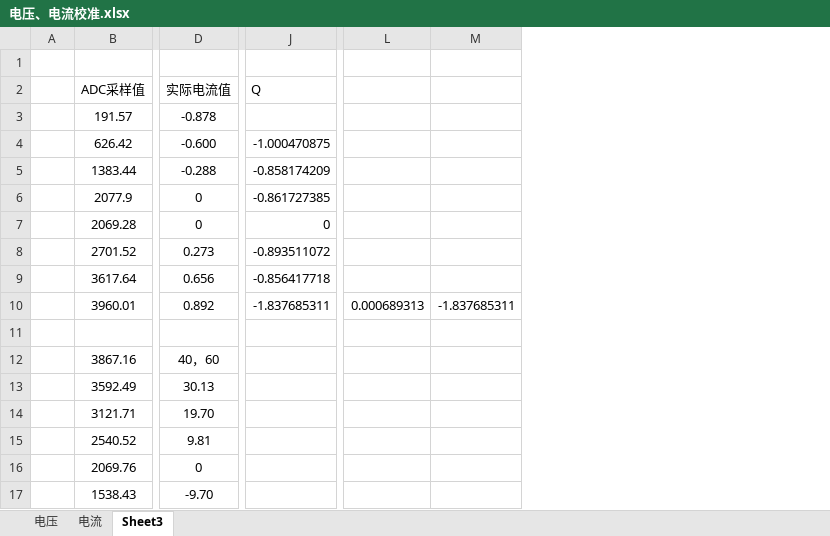
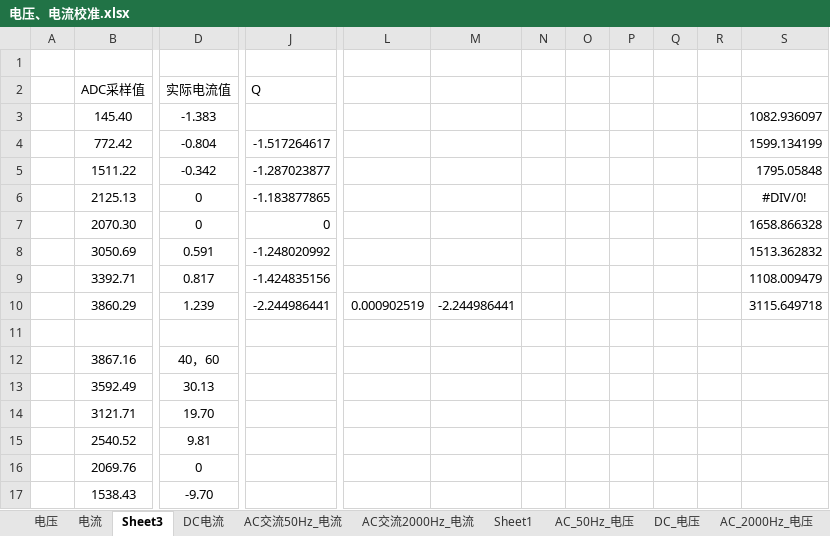
Before and after one commit to LHC324/ABB-Technical-commutation_new, an Excel workbook: document/电压、电流校准.xlsx, sheet Sheet3, drawn as a sheet; only a part is shown, gaps mark what is left out; values as stored, in another font and other column widths than the file's, no borders; charts and pictures not drawn; removed rows and columns are numbered as before the commit, all else as after; rows hold the shown columns only; the diff names each change by its address in the sheet, - before the commit and + after, or states it on an @@ line.

```diff
--- a/document/电压、电流校准.xlsx (sheet Sheet3)
+++ b/document/电压、电流校准.xlsx (sheet Sheet3)
+sheet tab: DC电流
+sheet tab: AC交流50Hz_电流
+sheet tab: AC交流2000Hz_电流
+sheet tab: Sheet1
+sheet tab: AC_50Hz_电压
+sheet tab: DC_电压
+sheet tab: AC_2000Hz_电压
-column L, empty
-column M, empty
+column L, empty
+column M, empty
+column N, empty
+column O, empty
+column P, empty
+column Q, empty
+column R, empty
+column S, row 7: 1658.866328
-row 3:  | 191.57 | -0.878
-row 4:  | 626.42 | -0.600 | -1.000470875
-row 5:  | 1383.44 | -0.288 | -0.858174209
-row 6:  | 2077.9 | 0 | -0.861727385
+row 3:  | 145.40 | -1.383 |  |  |  |  |  |  |  |  | 1082.936097
+row 4:  | 772.42 | -0.804 | -1.517264617 |  |  |  |  |  |  |  | 1599.134199
+row 5:  | 1511.22 | -0.342 | -1.287023877 |  |  |  |  |  |  |  | 1795.05848
+row 6:  | 2125.13 | 0 | -1.183877865 |  |  |  |  |  |  |  | #DIV/0!
-B7 (ADC采样值): 2069.28
+B7 (ADC采样值): 2070.30
-row 8:  | 2701.52 | 0.273 | -0.893511072
-row 9:  | 3617.64 | 0.656 | -0.856417718
-row 10:  | 3960.01 | 0.892 | -1.837685311 | 0.000689313 | -1.837685311
+row 8:  | 3050.69 | 0.591 | -1.248020992 |  |  |  |  |  |  |  | 1513.362832
+row 9:  | 3392.71 | 0.817 | -1.424835156 |  |  |  |  |  |  |  | 1108.009479
+row 10:  | 3860.29 | 1.239 | -2.244986441 | 0.000902519 | -2.244986441 |  |  |  |  |  | 3115.649718
```
Also changed, not shown: charts or pictures, 17 other files.
